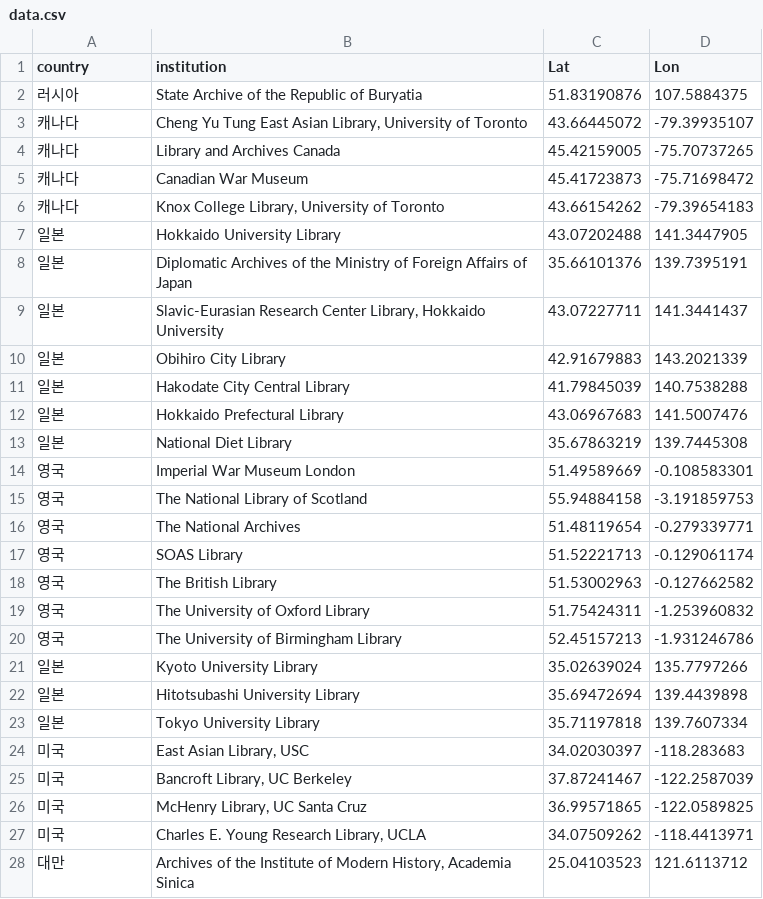
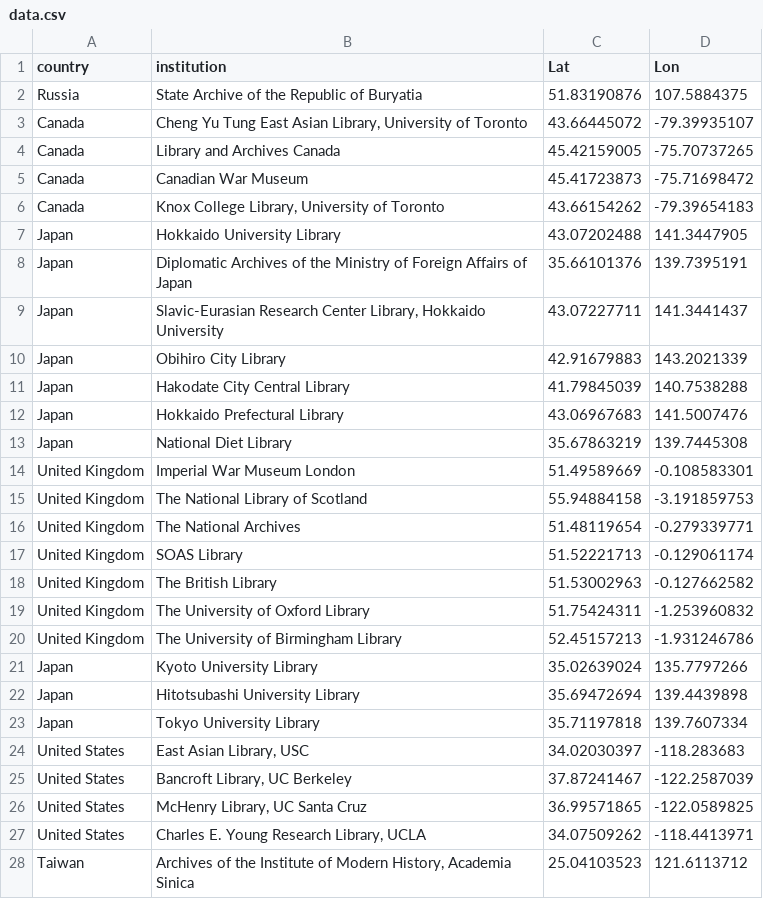
Before and after one commit to dhchoi-lazy/2024-then, a CSV file: data.csv, drawn as a sheet; only a part is shown; the diff covers the shown part only.

```diff
--- a/data.csv
+++ b/data.csv
@@ -1,28 +1,28 @@
 country,institution,Lat,Lon
-러시아,State Archive of the Republic of Buryatia,51.83190876,107.5884375
-캐나다,"Cheng Yu Tung East Asian Library, University of Toronto",43.66445072,-79.39935107
-캐나다,Library and Archives Canada,45.42159005,-75.70737265
-캐나다,Canadian War Museum,45.41723873,-75.71698472
-캐나다,"Knox College Library, University of Toronto",43.66154262,-79.39654183
-일본,Hokkaido University Library,43.07202488,141.3447905
-일본,Diplomatic Archives of the Ministry of Foreign Affairs of Japan,35.66101376,139.7395191
-일본,"Slavic-Eurasian Research Center Library, Hokkaido University",43.07227711,141.3441437
-일본,Obihiro City Library,42.91679883,143.2021339
-일본,Hakodate City Central Library,41.79845039,140.7538288
-일본,Hokkaido Prefectural Library,43.06967683,141.5007476
-일본,National Diet Library,35.67863219,139.7445308
-영국,Imperial War Museum London,51.49589669,-0.108583301
-영국,The National Library of Scotland,55.94884158,-3.191859753
-영국,The National Archives,51.48119654,-0.279339771
-영국,SOAS Library,51.52221713,-0.129061174
-영국,The British Library,51.53002963,-0.127662582
-영국,The University of Oxford Library,51.75424311,-1.253960832
-영국,The University of Birmingham Library,52.45157213,-1.931246786
-일본,Kyoto University Library,35.02639024,135.7797266
-일본,Hitotsubashi University Library,35.69472694,139.4439898
-일본,Tokyo University Library,35.71197818,139.7607334
-미국,"East Asian Library, USC",34.02030397,-118.283683
-미국,"Bancroft Library, UC Berkeley",37.87241467,-122.2587039
-미국,"McHenry Library, UC Santa Cruz",36.99571865,-122.0589825
-미국,"Charles E. Young Research Library, UCLA",34.07509262,-118.4413971
-대만,"Archives of the Institute of Modern History, Academia Sinica",25.04103523,121.6113712
+Russia,State Archive of the Republic of Buryatia,51.83190876,107.5884375
+Canada,"Cheng Yu Tung East Asian Library, University of Toronto",43.66445072,-79.39935107
+Canada,Library and Archives Canada,45.42159005,-75.70737265
+Canada,Canadian War Museum,45.41723873,-75.71698472
+Canada,"Knox College Library, University of Toronto",43.66154262,-79.39654183
+Japan,Hokkaido University Library,43.07202488,141.3447905
+Japan,Diplomatic Archives of the Ministry of Foreign Affairs of Japan,35.66101376,139.7395191
+Japan,"Slavic-Eurasian Research Center Library, Hokkaido University",43.07227711,141.3441437
+Japan,Obihiro City Library,42.91679883,143.2021339
+Japan,Hakodate City Central Library,41.79845039,140.7538288
+Japan,Hokkaido Prefectural Library,43.06967683,141.5007476
+Japan,National Diet Library,35.67863219,139.7445308
+United Kingdom,Imperial War Museum London,51.49589669,-0.108583301
+United Kingdom,The National Library of Scotland,55.94884158,-3.191859753
+United Kingdom,The National Archives,51.48119654,-0.279339771
+United Kingdom,SOAS Library,51.52221713,-0.129061174
+United Kingdom,The British Library,51.53002963,-0.127662582
+United Kingdom,The University of Oxford Library,51.75424311,-1.253960832
+United Kingdom,The University of Birmingham Library,52.45157213,-1.931246786
+Japan,Kyoto University Library,35.02639024,135.7797266
+Japan,Hitotsubashi University Library,35.69472694,139.4439898
+Japan,Tokyo University Library,35.71197818,139.7607334
+United States,"East Asian Library, USC",34.02030397,-118.283683
+United States,"Bancroft Library, UC Berkeley",37.87241467,-122.2587039
+United States,"McHenry Library, UC Santa Cruz",36.99571865,-122.0589825
+United States,"Charles E. Young Research Library, UCLA",34.07509262,-118.4413971
+Taiwan,"Archives of the Institute of Modern History, Academia Sinica",25.04103523,121.6113712
```
Also changed, not shown: 23 edited cells elsewhere in this file, 1 other file.
